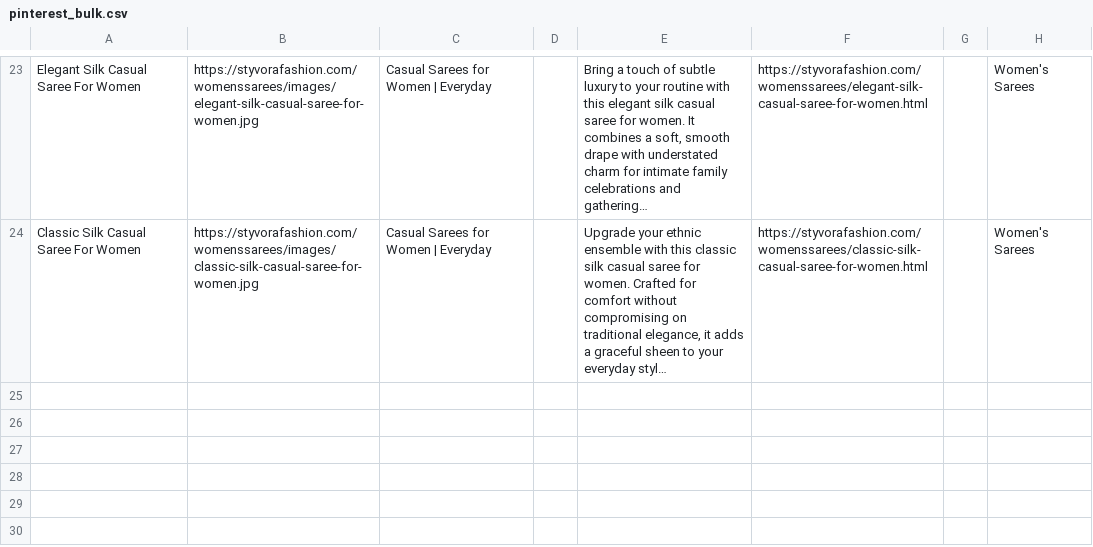
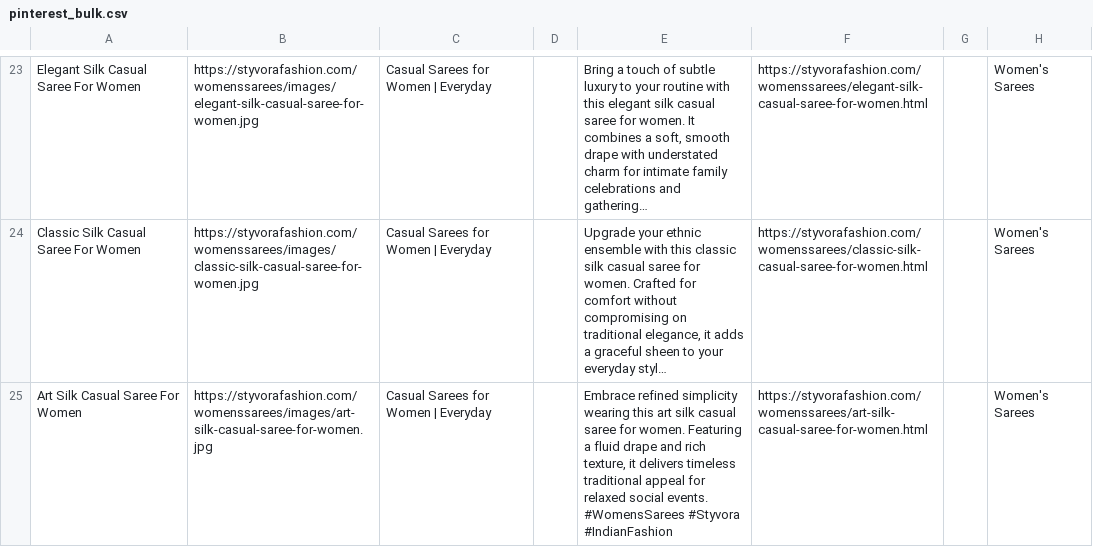
Before and after one commit to deepkoley156/styvorafashion-website, a CSV file: pinterest_bulk.csv, drawn as a sheet; only a part is shown, gaps mark what is left out; long unchanged cells end in …; ↵ is a line break in a cell; the diff names each change by its address in the sheet, - before the commit and + after, or states it on an @@ line.

Commit message:
Append product to Pinterest Bulk CSV

```diff
--- a/pinterest_bulk.csv
+++ b/pinterest_bulk.csv
+row 25: Art Silk Casual Saree For Women | https://styvorafashion.com/womenssarees/images/art-silk-casual-saree-for-women.jpg | Casual Sarees for Women | Everyday |  | Embrace refined simplicity wearing this art silk casual saree for women. Featuring a fluid drape and rich texture, it delivers timeless traditional appeal for relaxed social events. ↵ #WomensSarees #Styvora #IndianFashion | https://styvorafashion.com/womenssarees/art-silk-casual-saree-for-women.html |  | Women's Sarees
```
